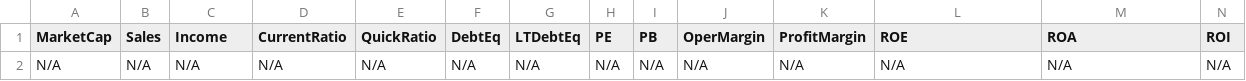
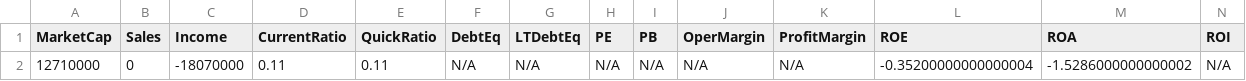
Before and after one commit to mihailnica10/findata, a CSV file: data/ABP.csv, drawn as a sheet; only a part is shown; removed rows and columns are numbered as before the commit, all else as after; rows hold the shown columns only; the diff names each change by its address in the sheet, - before the commit and + after, or states it on an @@ line.

Commit message:
Update financial data for ABP (CSV for new quarter)

```diff
--- a/data/ABP.csv
+++ b/data/ABP.csv
-row 2: N/A | N/A | N/A | N/A | N/A | N/A | N/A | N/A | N/A | N/A | N/A | N/A | N/A | N/A
+row 2: 12710000 | 0 | -18070000 | 0.11 | 0.11 | N/A | N/A | N/A | N/A | N/A | N/A | -0.35200000000000004 | -1.5286000000000002 | N/A
```
